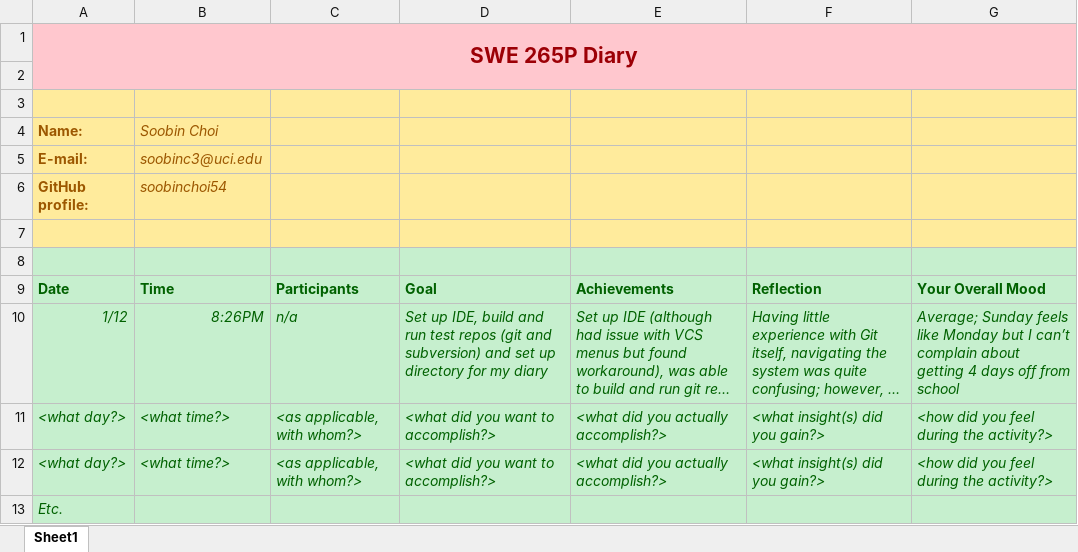
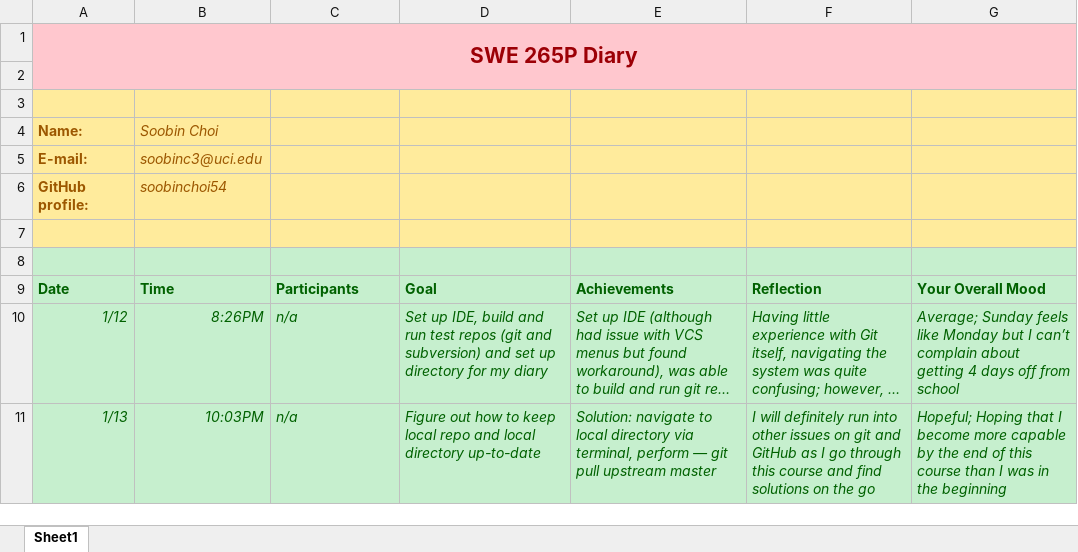
Before and after one commit to zihuaweng/W2020, an Excel workbook: diaries/diary-Soobin-Choi.xlsx, sheet Sheet1, drawn as a sheet; long unchanged cells end in …; values as stored, in another font and other column widths than the file's, no borders; removed rows and columns are numbered as before the commit, all else as after; the diff names each change by its address in the sheet, - before the commit and + after, or states it on an @@ line.

Commit message:
Revert "1/13 diary entry"
This reverts commit 68623a04

```diff
--- a/diaries/diary-Soobin-Choi.xlsx (sheet Sheet1)
+++ b/diaries/diary-Soobin-Choi.xlsx (sheet Sheet1)
-row 11: <what day?> | <what time?> | <as applicable, with whom?> | <what did you want to accomplish?> | <what did you actually accomplish?> | <what insight(s) did you gain?> | <how did you feel during the activity?>
-row 12: <what day?> | <what time?> | <as applicable, with whom?> | <what did you want to accomplish?> | <what did you actually accomplish?> | <what insight(s) did you gain?> | <how did you feel during the activity?>
-row 13: Etc.
+row 11: 1/13 | 10:03PM | n/a | Figure out how to keep local repo and local directory up-to-date | Solution: navigate to local directory via terminal, perform — git pull upstream master | I will definitely run into other issues on git and GitHub as I go through this course and find solutions on the go | Hopeful; Hoping that I become more capable by the end of this course than I was in the beginning
```
